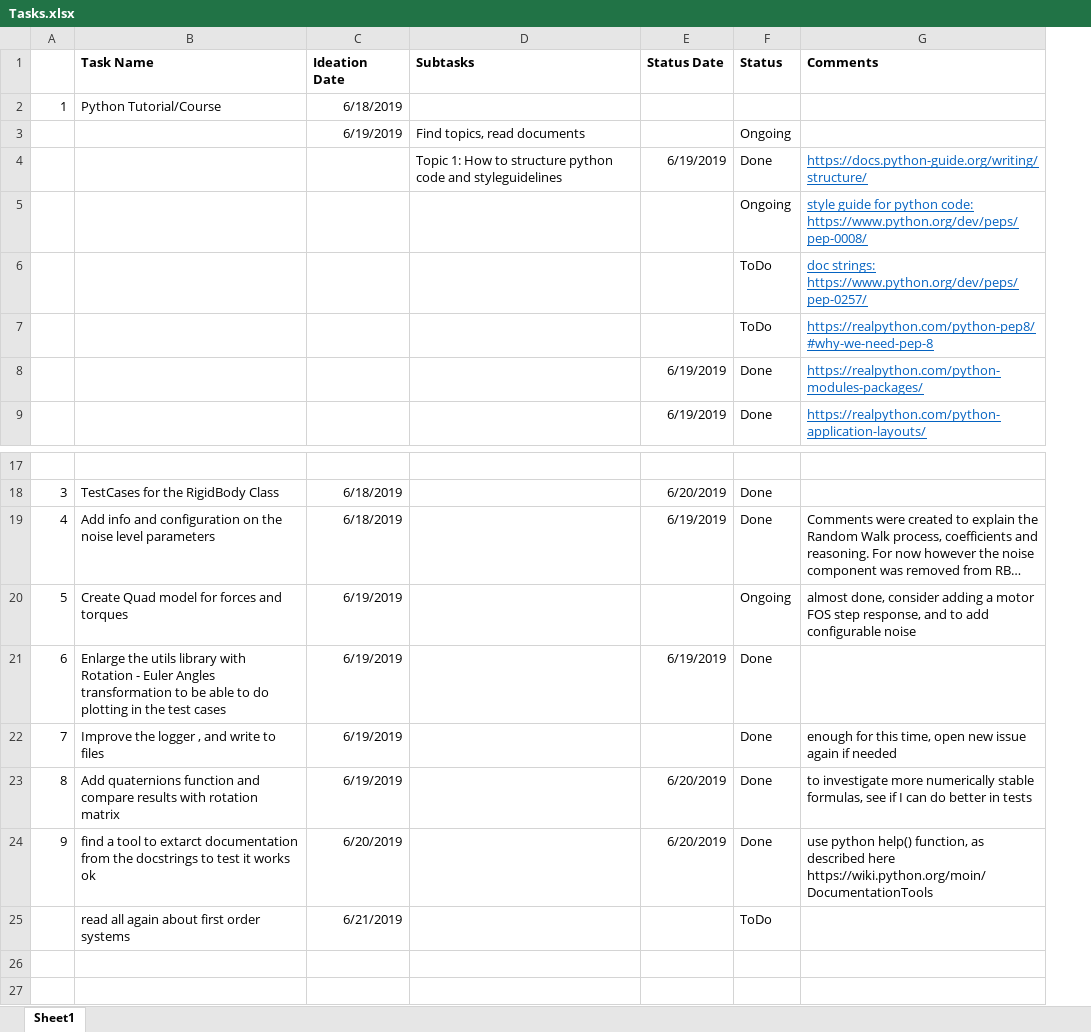
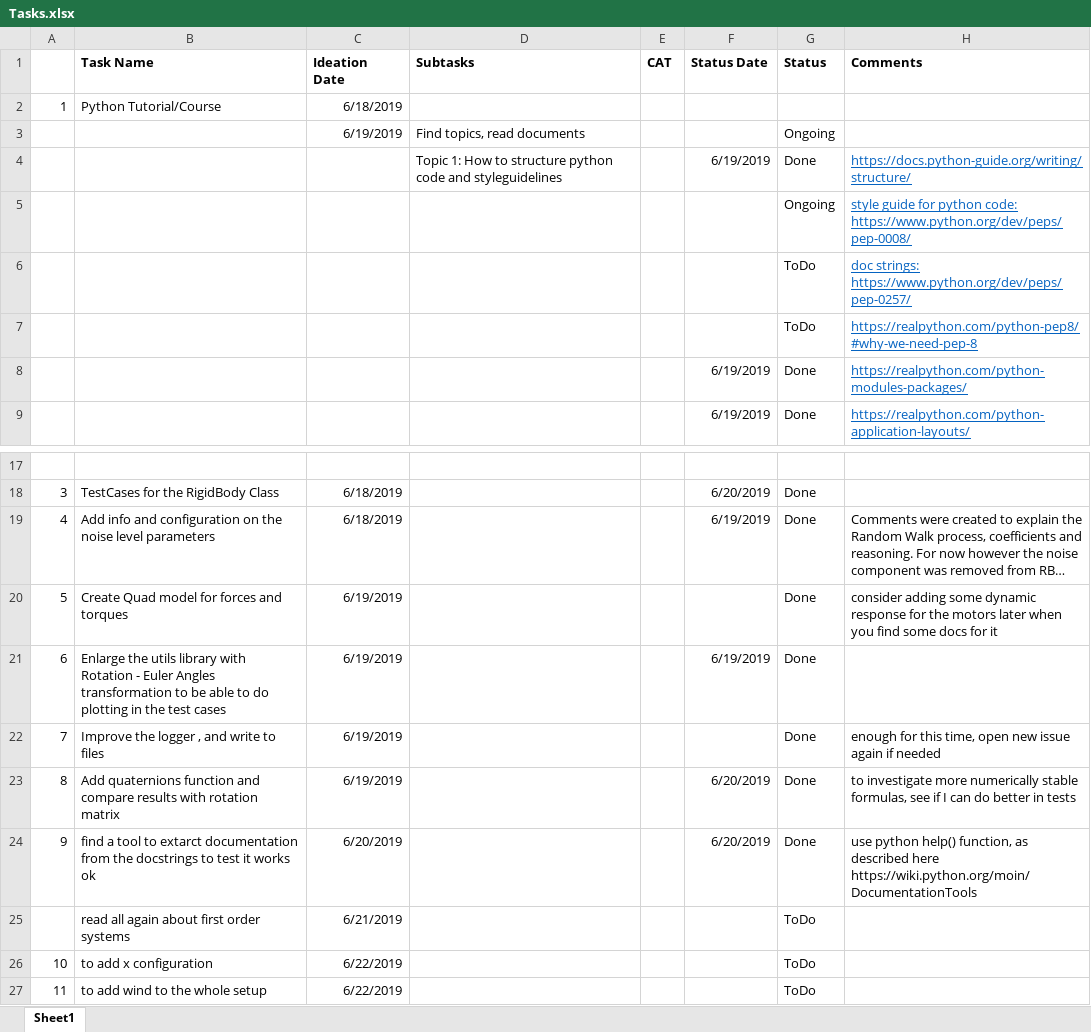
Before and after one commit to lkdo/QuadrotorSim, an Excel workbook: mgt/Tasks.xlsx, sheet Sheet1, drawn as a sheet; only a part is shown, gaps mark what is left out; long unchanged cells end in …; values as stored, in another font and other column widths than the file's, no borders; addresses are those after the commit; the diff names each change by its address in the sheet, - before the commit and + after, or states it on an @@ line.

```diff
--- a/mgt/Tasks.xlsx (sheet Sheet1)
+++ b/mgt/Tasks.xlsx (sheet Sheet1)
+column E (CAT), empty
-G20 (Status): Ongoing
+G20 (Status): Done
-H20 (Comments): almost done, consider adding a motor FOS step response, and to add configurable noise
+H20 (Comments): consider adding some dynamic response for the motors later when you find some docs for it
+row 26: 10 | to add x configuration | 6/22/2019 |  |  |  | ToDo
+row 27: 11 | to add wind to the whole setup | 6/22/2019 |  |  |  | ToDo
```
Also changed, not shown: 9 other files.
